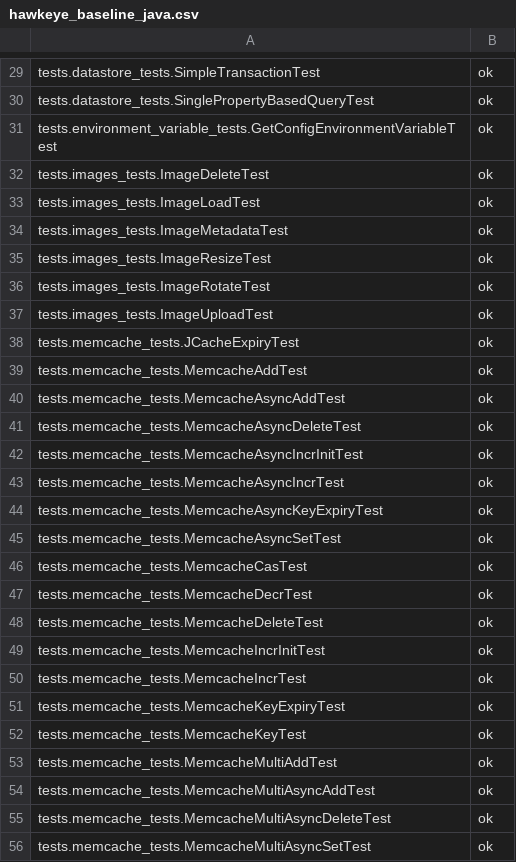
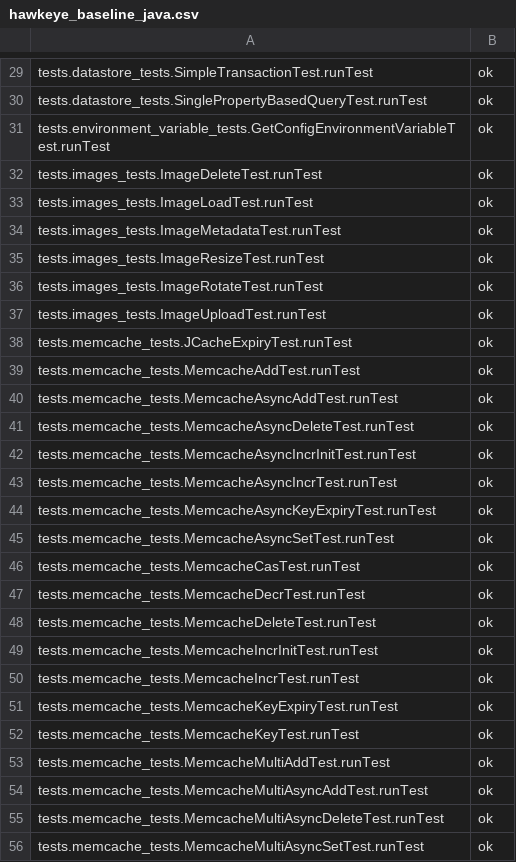
Before and after one commit to AppScale/hawkeye, a CSV file: test-suite/hawkeye_baseline_java.csv, drawn as a sheet; only a part is shown, gaps mark what is left out; the diff covers the shown part only; the diff names each change by its address in the sheet, - before the commit and + after, or states it on an @@ line.

```diff
--- a/test-suite/hawkeye_baseline_java.csv
+++ b/test-suite/hawkeye_baseline_java.csv
-A29: tests.datastore_tests.SimpleTransactionTest
+A29: tests.datastore_tests.SimpleTransactionTest.runTest
-A30: tests.datastore_tests.SinglePropertyBasedQueryTest
+A30: tests.datastore_tests.SinglePropertyBasedQueryTest.runTest
-A31: tests.environment_variable_tests.GetConfigEnvironmentVariableTest
+A31: tests.environment_variable_tests.GetConfigEnvironmentVariableTest.runTest
-A32: tests.images_tests.ImageDeleteTest
+A32: tests.images_tests.ImageDeleteTest.runTest
-A33: tests.images_tests.ImageLoadTest
+A33: tests.images_tests.ImageLoadTest.runTest
-A34: tests.images_tests.ImageMetadataTest
+A34: tests.images_tests.ImageMetadataTest.runTest
-A35: tests.images_tests.ImageResizeTest
+A35: tests.images_tests.ImageResizeTest.runTest
-A36: tests.images_tests.ImageRotateTest
+A36: tests.images_tests.ImageRotateTest.runTest
-A37: tests.images_tests.ImageUploadTest
+A37: tests.images_tests.ImageUploadTest.runTest
-A38: tests.memcache_tests.JCacheExpiryTest
+A38: tests.memcache_tests.JCacheExpiryTest.runTest
-A39: tests.memcache_tests.MemcacheAddTest
+A39: tests.memcache_tests.MemcacheAddTest.runTest
-A40: tests.memcache_tests.MemcacheAsyncAddTest
+A40: tests.memcache_tests.MemcacheAsyncAddTest.runTest
-A41: tests.memcache_tests.MemcacheAsyncDeleteTest
+A41: tests.memcache_tests.MemcacheAsyncDeleteTest.runTest
-A42: tests.memcache_tests.MemcacheAsyncIncrInitTest
+A42: tests.memcache_tests.MemcacheAsyncIncrInitTest.runTest
-A43: tests.memcache_tests.MemcacheAsyncIncrTest
+A43: tests.memcache_tests.MemcacheAsyncIncrTest.runTest
-A44: tests.memcache_tests.MemcacheAsyncKeyExpiryTest
+A44: tests.memcache_tests.MemcacheAsyncKeyExpiryTest.runTest
-A45: tests.memcache_tests.MemcacheAsyncSetTest
+A45: tests.memcache_tests.MemcacheAsyncSetTest.runTest
-A46: tests.memcache_tests.MemcacheCasTest
+A46: tests.memcache_tests.MemcacheCasTest.runTest
-A47: tests.memcache_tests.MemcacheDecrTest
+A47: tests.memcache_tests.MemcacheDecrTest.runTest
-A48: tests.memcache_tests.MemcacheDeleteTest
+A48: tests.memcache_tests.MemcacheDeleteTest.runTest
-A49: tests.memcache_tests.MemcacheIncrInitTest
+A49: tests.memcache_tests.MemcacheIncrInitTest.runTest
-A50: tests.memcache_tests.MemcacheIncrTest
+A50: tests.memcache_tests.MemcacheIncrTest.runTest
-A51: tests.memcache_tests.MemcacheKeyExpiryTest
+A51: tests.memcache_tests.MemcacheKeyExpiryTest.runTest
-A52: tests.memcache_tests.MemcacheKeyTest
+A52: tests.memcache_tests.MemcacheKeyTest.runTest
-A53: tests.memcache_tests.MemcacheMultiAddTest
+A53: tests.memcache_tests.MemcacheMultiAddTest.runTest
-A54: tests.memcache_tests.MemcacheMultiAsyncAddTest
+A54: tests.memcache_tests.MemcacheMultiAsyncAddTest.runTest
-A55: tests.memcache_tests.MemcacheMultiAsyncDeleteTest
+A55: tests.memcache_tests.MemcacheMultiAsyncDeleteTest.runTest
-A56: tests.memcache_tests.MemcacheMultiAsyncSetTest
+A56: tests.memcache_tests.MemcacheMultiAsyncSetTest.runTest
```
Also changed, not shown: 42 edited cells elsewhere in this file, test-suite/hawkeye_baseline_python.csv, 18 other files.
